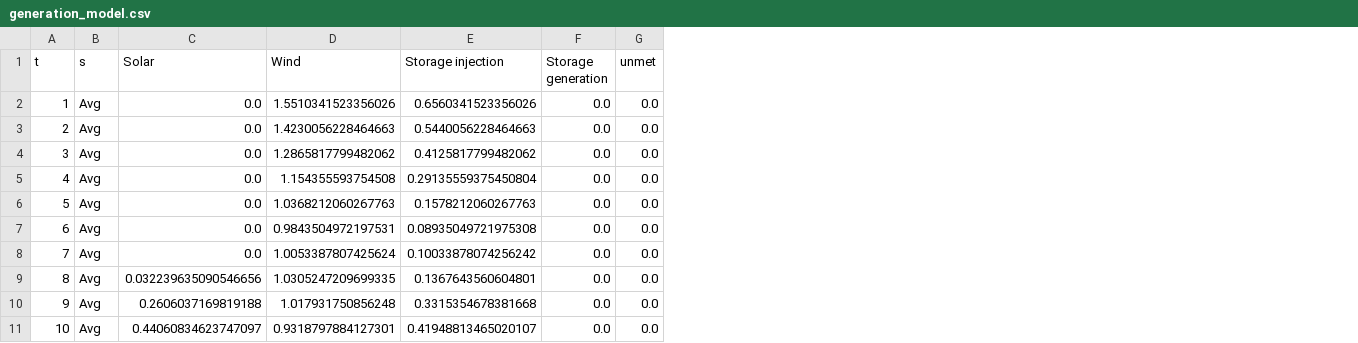
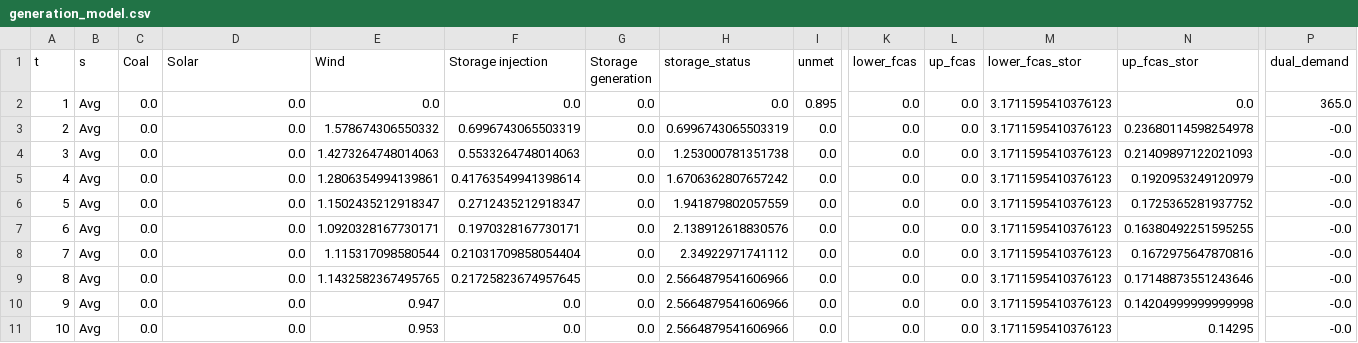
Before and after one commit to lucas-vivier/stochastic_epm, a CSV file: output/china/deterministic_renewable/generation_model.csv, drawn as a sheet; only a part is shown, gaps mark what is left out; addresses are those after the commit; the diff covers the shown part only; the diff names each change by its address in the sheet, - before the commit and + after, or states it on an @@ line.

```diff
--- a/output/china/deterministic_renewable/generation_model.csv
+++ b/output/china/deterministic_renewable/generation_model.csv
+column C (Coal), rows 2-11: all 0.0
+column H (storage_status), rows 2-11: 0.0 | 0.6996743065503319 | 1.253000781351738 | 1.6706362807657242 | 1.941879802057559 | 2.138912618830576 | 2.34922971741112 | 2.5664879541606966 | 2.5664879541606966 | 2.5664879541606966
+column K (lower_fcas), rows 2-11: all 0.0
+column L (up_fcas), rows 2-11: all 0.0
+column M (lower_fcas_stor), rows 2-11: all 3.1711595410376123
+column N (up_fcas_stor), rows 2-11: 0.0 | 0.23680114598254978 | 0.21409897122021093 | 0.1920953249120979 | 0.1725365281937752 | 0.16380492251595255 | 0.1672975647870816 | 0.17148873551243646 | 0.14204999999999998 | 0.14295
+column P (dual_demand), rows 2-11: 365.0 | -0.0 | -0.0 | -0.0 | -0.0 | -0.0 | -0.0 | -0.0 | -0.0 | -0.0
-E2 (Wind): 1.5510341523356026
+E2 (Wind): 0.0
-F2 (Storage injection): 0.6560341523356026
+F2 (Storage injection): 0.0
-I2 (unmet): 0.0
+I2 (unmet): 0.895
-E3 (Wind): 1.4230056228464663
+E3 (Wind): 1.578674306550332
-F3 (Storage injection): 0.5440056228464663
+F3 (Storage injection): 0.6996743065503319
-E4 (Wind): 1.2865817799482062
+E4 (Wind): 1.4273264748014063
-F4 (Storage injection): 0.4125817799482062
+F4 (Storage injection): 0.5533264748014063
-E5 (Wind): 1.154355593754508
+E5 (Wind): 1.2806354994139861
-F5 (Storage injection): 0.29135559375450804
+F5 (Storage injection): 0.41763549941398614
-E6 (Wind): 1.0368212060267763
+E6 (Wind): 1.1502435212918347
-F6 (Storage injection): 0.1578212060267763
+F6 (Storage injection): 0.2712435212918347
-E7 (Wind): 0.9843504972197531
+E7 (Wind): 1.0920328167730171
-F7 (Storage injection): 0.08935049721975308
+F7 (Storage injection): 0.1970328167730171
-E8 (Wind): 1.0053387807425624
+E8 (Wind): 1.115317098580544
-F8 (Storage injection): 0.10033878074256242
+F8 (Storage injection): 0.21031709858054404
-D9 (Solar): 0.032239635090546656
+D9 (Solar): 0.0
-E9 (Wind): 1.0305247209699335
+E9 (Wind): 1.1432582367495765
-F9 (Storage injection): 0.1367643560604801
+F9 (Storage injection): 0.21725823674957645
-D10 (Solar): 0.2606037169819188
+D10 (Solar): 0.0
-E10 (Wind): 1.017931750856248
+E10 (Wind): 0.947
-F10 (Storage injection): 0.3315354678381668
+F10 (Storage injection): 0.0
-D11 (Solar): 0.44060834623747097
+D11 (Solar): 0.0
-E11 (Wind): 0.9318797884127301
+E11 (Wind): 0.953
-F11 (Storage injection): 0.41948813465020107
+F11 (Storage injection): 0.0
```
Also changed, not shown: 35 edited cells elsewhere in this file, output/china/deterministic_renewable/summary.csv, 7 other files.
